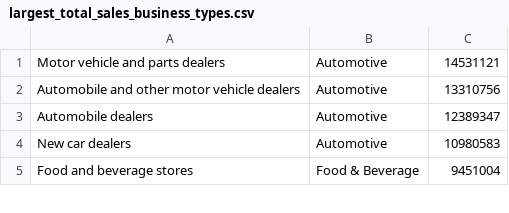
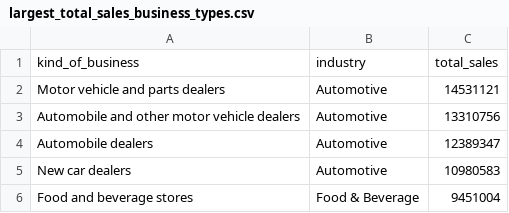
Before and after one commit to Nilrudra1999/Retail-and-restaurant-sales-analysis, a CSV file: queries/largest_total_sales_business_types.csv, drawn as a sheet; only a part is shown.

```diff
--- a/queries/largest_total_sales_business_types.csv
+++ b/queries/largest_total_sales_business_types.csv
@@ -1 +1,2 @@
+kind_of_business,industry,total_sales
 Motor vehicle and parts dealers,Automotive,14531121
```
Also changed, not shown: queries/2022_womens_clothing_sales_growth_rates.csv, queries/sale_distribution_naics.csv, 12 other files.
